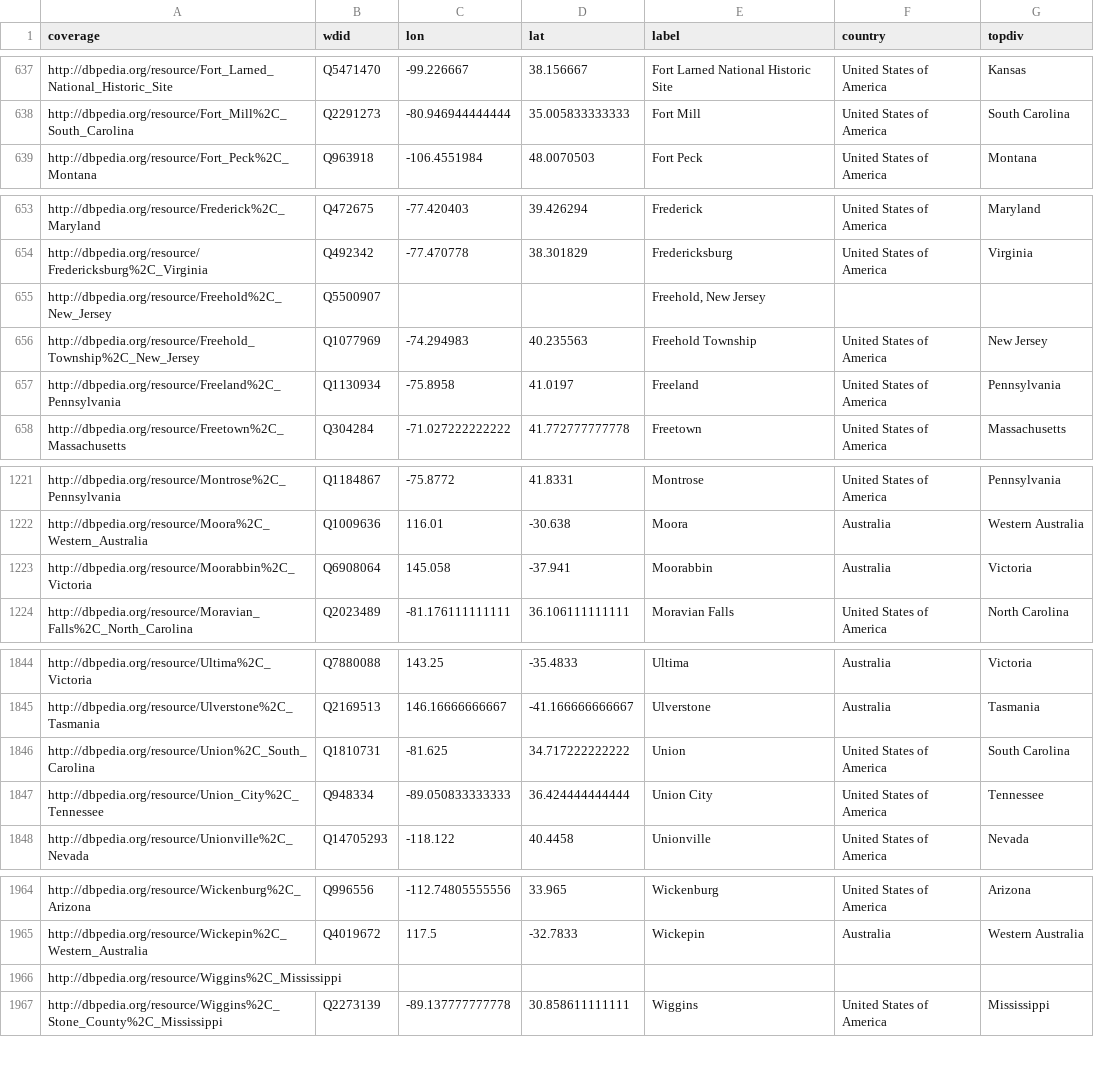
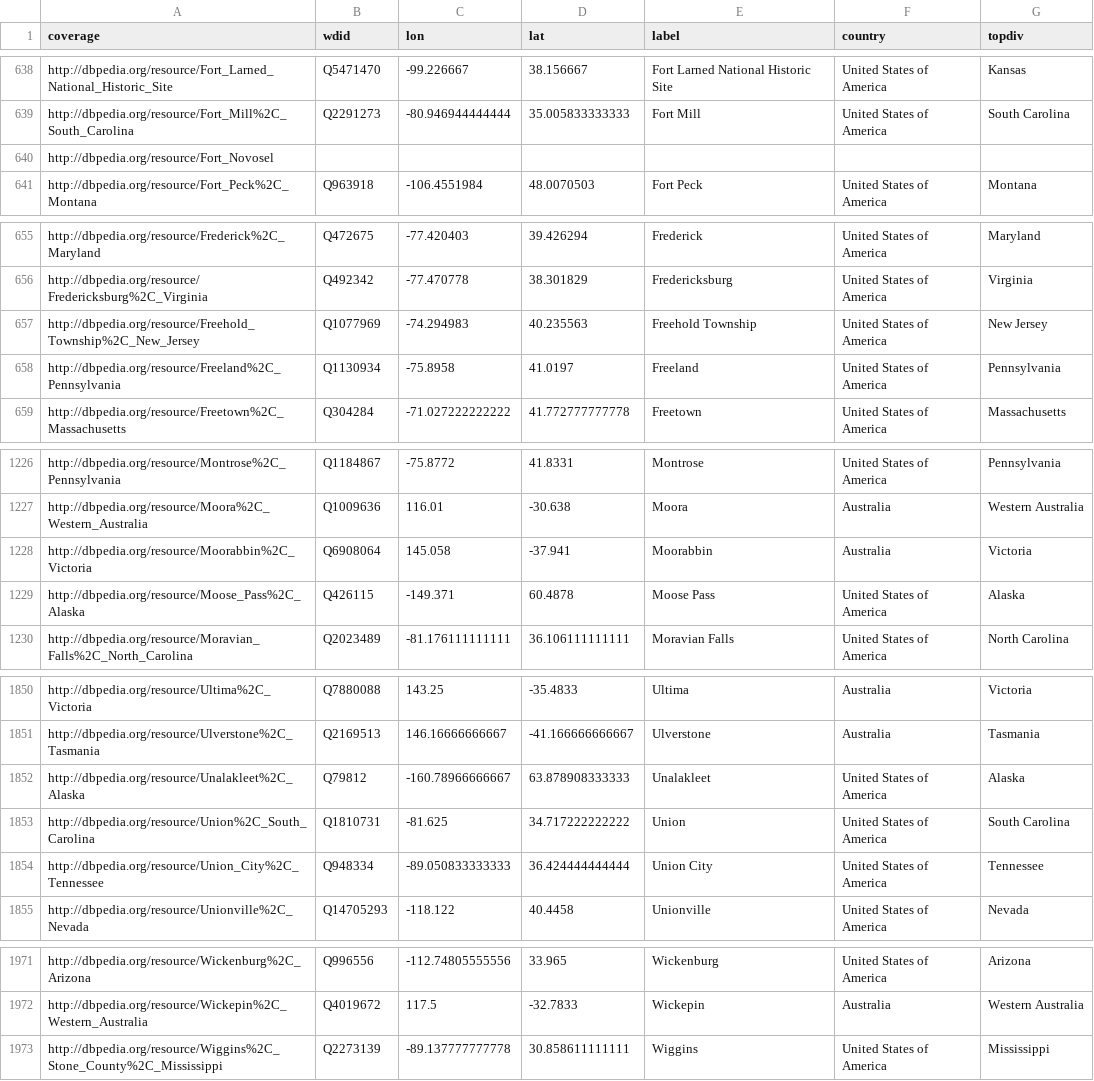
Before and after one commit to ViralTexts/newspaper-metadata, a CSV file: places.csv, drawn as a sheet; only a part is shown, gaps mark what is left out; removed rows and columns are numbered as before the commit, all else as after; the diff covers the shown part only; the diff names each change by its address in the sheet, - before the commit and + after, or states it on an @@ line.

```diff
--- a/places.csv
+++ b/places.csv
+row 640: http://dbpedia.org/resource/Fort_Novosel
-row 655: http://dbpedia.org/resource/Freehold%2C_New_Jersey | Q5500907 |  |  | Freehold, New Jersey
+row 1229: http://dbpedia.org/resource/Moose_Pass%2C_Alaska | Q426115 | -149.371 | 60.4878 | Moose Pass | United States of America | Alaska
+row 1852: http://dbpedia.org/resource/Unalakleet%2C_Alaska | Q79812 | -160.78966666667 | 63.878908333333 | Unalakleet | United States of America | Alaska
-row 1966: http://dbpedia.org/resource/Wiggins%2C_Mississippi
```
Also changed, not shown: 5 added rows elsewhere in this file, 1 other file.
